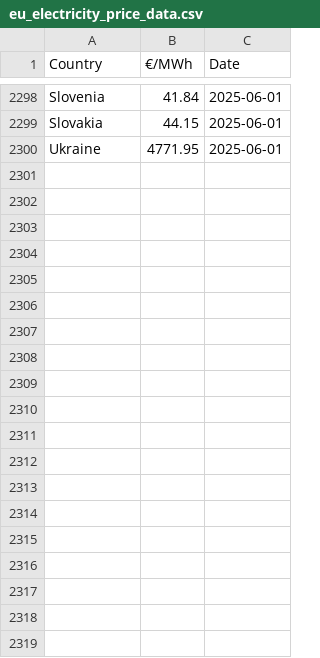
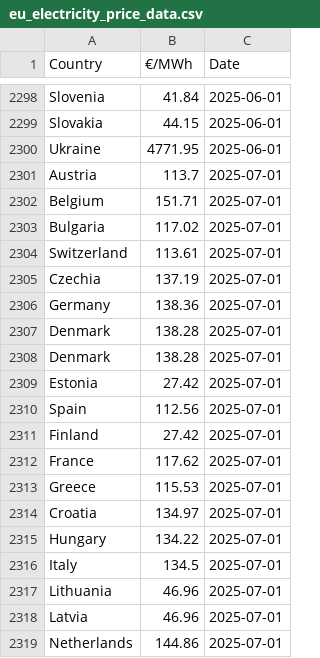
Before and after one commit to dataworker001CCoE/resilience-dashboards, a CSV file: resilience_data/eu_electricity_price_data.csv, drawn as a sheet; only a part is shown, gaps mark what is left out; the diff covers the shown part only; the diff names each change by its address in the sheet, - before the commit and + after, or states it on an @@ line.

Commit message:
Update eu_electricity_price_data.csv with latest scores

```diff
--- a/resilience_data/eu_electricity_price_data.csv
+++ b/resilience_data/eu_electricity_price_data.csv
+row 2301: Austria | 113.7 | 2025-07-01
+row 2302: Belgium | 151.71 | 2025-07-01
+row 2303: Bulgaria | 117.02 | 2025-07-01
+row 2304: Switzerland | 113.61 | 2025-07-01
+row 2305: Czechia | 137.19 | 2025-07-01
+row 2306: Germany | 138.36 | 2025-07-01
+row 2307: Denmark | 138.28 | 2025-07-01
+row 2308: Denmark | 138.28 | 2025-07-01
+row 2309: Estonia | 27.42 | 2025-07-01
+row 2310: Spain | 112.56 | 2025-07-01
+row 2311: Finland | 27.42 | 2025-07-01
+row 2312: France | 117.62 | 2025-07-01
+row 2313: Greece | 115.53 | 2025-07-01
+row 2314: Croatia | 134.97 | 2025-07-01
+row 2315: Hungary | 134.22 | 2025-07-01
+row 2316: Italy | 134.5 | 2025-07-01
+row 2317: Lithuania | 46.96 | 2025-07-01
+row 2318: Latvia | 46.96 | 2025-07-01
+row 2319: Netherlands | 144.86 | 2025-07-01
```
Also changed, not shown: 16 added rows elsewhere in this file.
